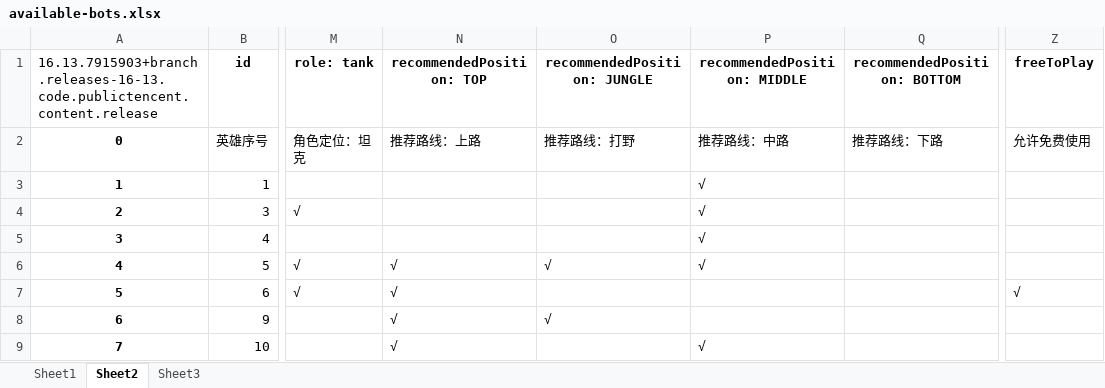
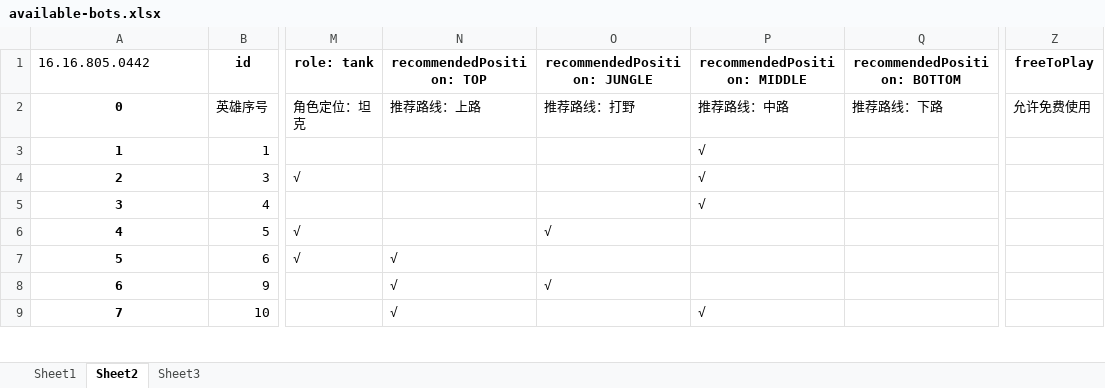
Before and after one commit to WordlessMeteor/LoL-DIY-Programs, an Excel workbook: available-bots.xlsx, sheet Sheet2, drawn as a sheet; only a part is shown, gaps mark what is left out; values as stored, in another font and other column widths than the file's, no borders; the diff covers the shown part only; the diff names each change by its address in the sheet, - before the commit and + after, or states it on an @@ line.

```diff
--- a/available-bots.xlsx (sheet Sheet2)
+++ b/available-bots.xlsx (sheet Sheet2)
-A1: 16.13.7915903+branch.releases-16-13.code.publictencent.content.release
+A1: 16.16.805.0442
-N6 (recommendedPosition: TOP): √
+N6 (recommendedPosition: TOP): (empty)
-P6 (recommendedPosition: MIDDLE): √
+P6 (recommendedPosition: MIDDLE): (empty)
-Z7 (freeToPlay): √
+Z7 (freeToPlay): (empty)
```
Also changed, not shown: 25 edited cells elsewhere in this sheet, sheet Sheet3, sheet Sheet1.
